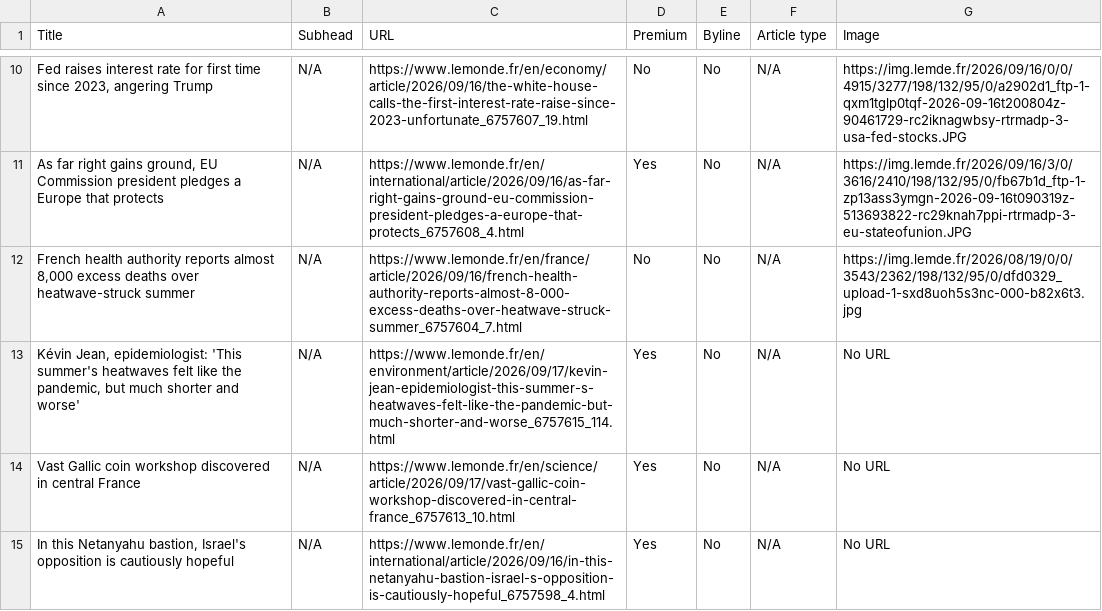
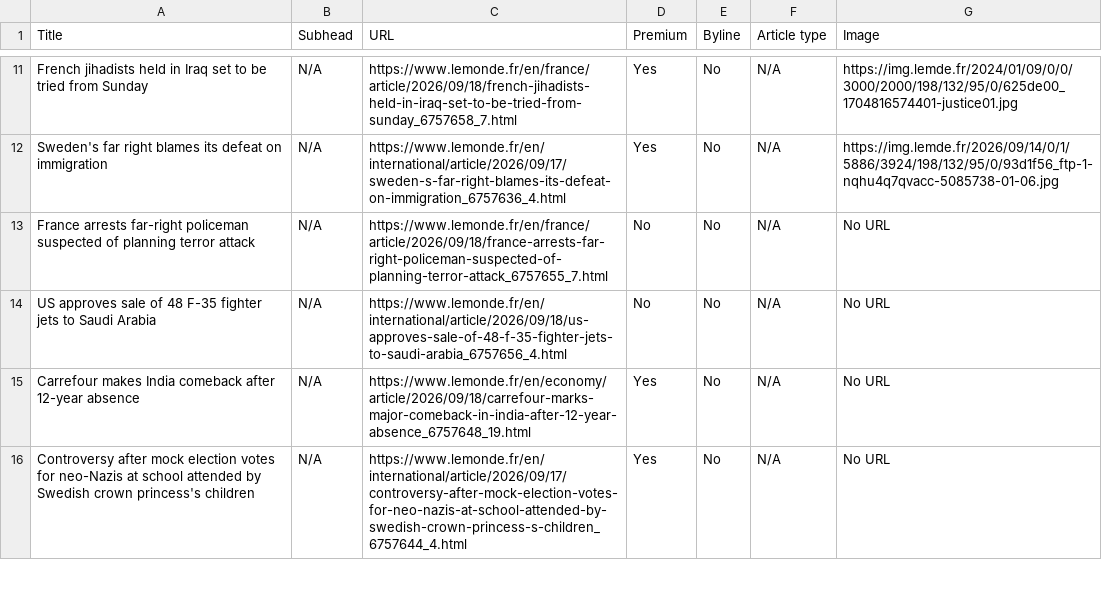
Before and after one commit to ChrisCaurla/07-homework-Le_Monde, a CSV file: Le_Monde-Auto_update.csv, drawn as a sheet; only a part is shown, gaps mark what is left out; addresses are those after the commit; the diff covers the shown part only; the diff names each change by its address in the sheet, - before the commit and + after, or states it on an @@ line.

```diff
--- a/Le_Monde-Auto_update.csv
+++ b/Le_Monde-Auto_update.csv
-A11 (Title): Fed raises interest rate for first time since 2023, angering Trump
+A11 (Title): French jihadists held in Iraq set to be tried from Sunday
-C11 (URL): https://www.lemonde.fr/en/economy/article/2026/09/16/the-white-house-calls-the-first-interest-rate-raise-since-2023-unfortunate_6757607_19.html
+C11 (URL): https://www.lemonde.fr/en/france/article/2026/09/18/french-jihadists-held-in-iraq-set-to-be-tried-from-sunday_6757658_7.html
-D11 (Premium): No
+D11 (Premium): Yes
-G11 (Image): https://img.lemde.fr/2026/09/16/0/0/4915/3277/198/132/95/0/a2902d1_ftp-1-qxm1tglp0tqf-2026-09-16t200804z-90461729-rc2iknagwbsy-rtrmadp-3-usa-fed-stocks.JPG
+G11 (Image): https://img.lemde.fr/2024/01/09/0/0/3000/2000/198/132/95/0/625de00_1704816574401-justice01.jpg
-A12 (Title): As far right gains ground, EU Commission president pledges a Europe that protects
+A12 (Title): Sweden's far right blames its defeat on immigration
-C12 (URL): https://www.lemonde.fr/en/international/article/2026/09/16/as-far-right-gains-ground-eu-commission-president-pledges-a-europe-that-protects_6757608_4.html
+C12 (URL): https://www.lemonde.fr/en/international/article/2026/09/17/sweden-s-far-right-blames-its-defeat-on-immigration_6757636_4.html
-G12 (Image): https://img.lemde.fr/2026/09/16/3/0/3616/2410/198/132/95/0/fb67b1d_ftp-1-zp13ass3ymgn-2026-09-16t090319z-513693822-rc29knah7ppi-rtrmadp-3-eu-stateofunion.JPG
+G12 (Image): https://img.lemde.fr/2026/09/14/0/1/5886/3924/198/132/95/0/93d1f56_ftp-1-nqhu4q7qvacc-5085738-01-06.jpg
-A13 (Title): French health authority reports almost 8,000 excess deaths over heatwave-struck summer
+A13 (Title): France arrests far-right policeman suspected of planning terror attack
-C13 (URL): https://www.lemonde.fr/en/france/article/2026/09/16/french-health-authority-reports-almost-8-000-excess-deaths-over-heatwave-struck-summer_6757604_7.html
+C13 (URL): https://www.lemonde.fr/en/france/article/2026/09/18/france-arrests-far-right-policeman-suspected-of-planning-terror-attack_6757655_7.html
-G13 (Image): https://img.lemde.fr/2026/08/19/0/0/3543/2362/198/132/95/0/dfd0329_upload-1-sxd8uoh5s3nc-000-b82x6t3.jpg
+G13 (Image): No URL
-A14 (Title): Kévin Jean, epidemiologist: 'This summer's heatwaves felt like the pandemic, but much shorter and worse'
+A14 (Title): US approves sale of 48 F-35 fighter jets to Saudi Arabia
-C14 (URL): https://www.lemonde.fr/en/environment/article/2026/09/17/kevin-jean-epidemiologist-this-summer-s-heatwaves-felt-like-the-pandemic-but-much-shorter-and-worse_6757615_114.html
+C14 (URL): https://www.lemonde.fr/en/international/article/2026/09/18/us-approves-sale-of-48-f-35-fighter-jets-to-saudi-arabia_6757656_4.html
-D14 (Premium): Yes
+D14 (Premium): No
-A15 (Title): Vast Gallic coin workshop discovered in central France
+A15 (Title): Carrefour makes India comeback after 12-year absence
-C15 (URL): https://www.lemonde.fr/en/science/article/2026/09/17/vast-gallic-coin-workshop-discovered-in-central-france_6757613_10.html
+C15 (URL): https://www.lemonde.fr/en/economy/article/2026/09/18/carrefour-marks-major-comeback-in-india-after-12-year-absence_6757648_19.html
-A16 (Title): In this Netanyahu bastion, Israel's opposition is cautiously hopeful
+A16 (Title): Controversy after mock election votes for neo-Nazis at school attended by Swedish crown princess's children
-C16 (URL): https://www.lemonde.fr/en/international/article/2026/09/16/in-this-netanyahu-bastion-israel-s-opposition-is-cautiously-hopeful_6757598_4.html
+C16 (URL): https://www.lemonde.fr/en/international/article/2026/09/17/controversy-after-mock-election-votes-for-neo-nazis-at-school-attended-by-swedish-crown-princess-s-children_6757644_4.html
```
Also changed, not shown: 3 added rows, 3 removed rows and 49 edited cells elsewhere in this file.
